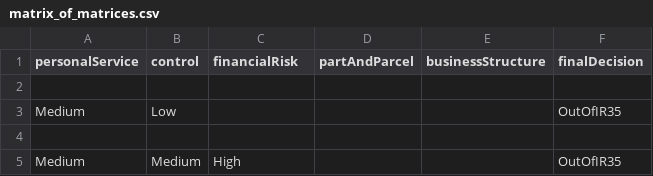
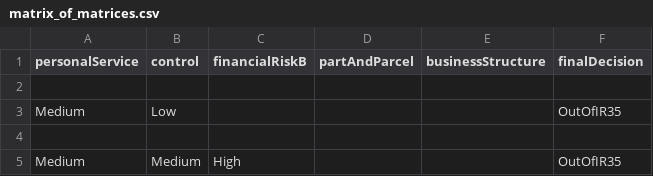
Before and after one commit to rajeshmr/off-payroll-decision, a CSV file: conf/tables/matrix_of_matrices.csv, drawn as a sheet; only a part is shown.

```diff
--- a/conf/tables/matrix_of_matrices.csv
+++ b/conf/tables/matrix_of_matrices.csv
@@ -1,2 +1,2 @@
-personalService,control,financialRisk,partAndParcel,businessStructure,finalDecision
+personalService,control,financialRiskB,partAndParcel,businessStructure,finalDecision
 
```
Also changed, not shown: conf/tables/financial_risk_a.csv, conf/tables/financial_risk_b.csv, 11 other files.
